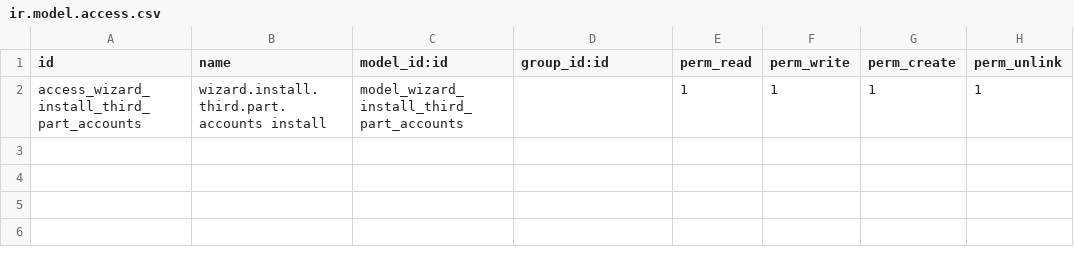
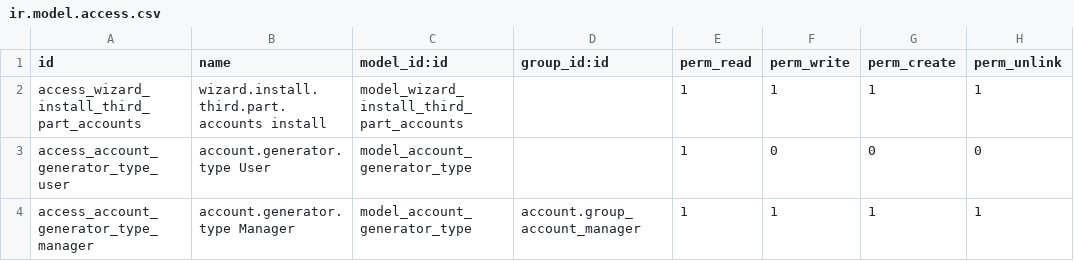
Before and after one commit to subteno-it/account_3rd_party_generat, a CSV file: security/ir.model.access.csv, drawn as a sheet; the diff names each change by its address in the sheet, - before the commit and + after, or states it on an @@ line.

Commit message:
[IMP] Add ACL for account generator type

```diff
--- a/security/ir.model.access.csv
+++ b/security/ir.model.access.csv
+row 3: access_account_generator_type_user | account.generator.type User | model_account_generator_type |  | 1 | 0 | 0 | 0
+row 4: access_account_generator_type_manager | account.generator.type Manager | model_account_generator_type | account.group_account_manager | 1 | 1 | 1 | 1
```
